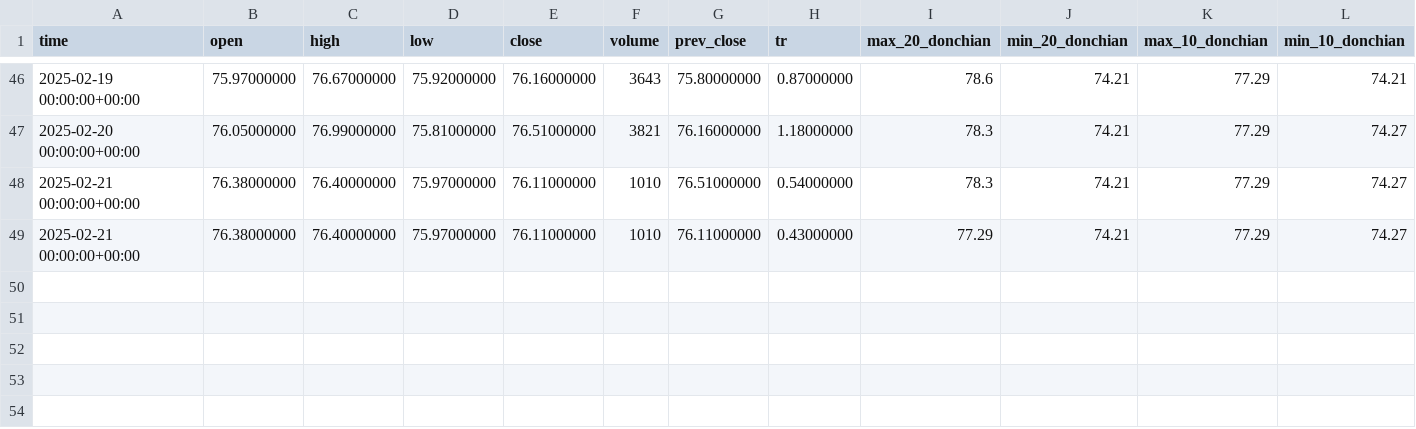
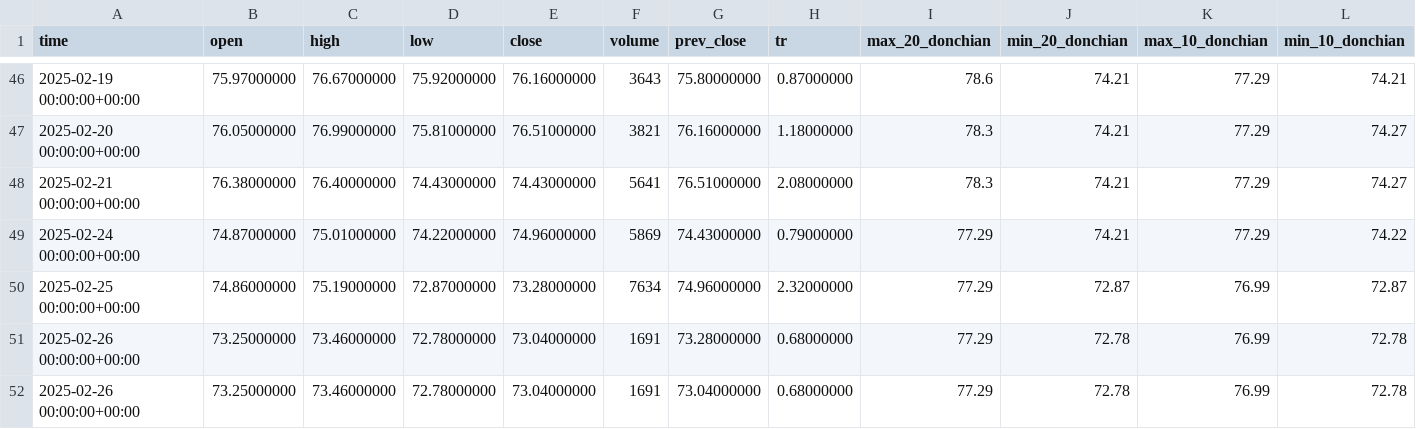
Before and after one commit to ivanya123/Gas, a CSV file: BRM-3.25 Нефть Brent (мини)/FUTBRM032500.csv, drawn as a sheet; only a part is shown, gaps mark what is left out.

```diff
--- a/BRM-3.25 Нефть Brent (мини)/FUTBRM032500.csv
+++ b/BRM-3.25 Нефть Brent (мини)/FUTBRM032500.csv
@@ -47,3 +47,6 @@ time,open,high,low,close,volume,prev_close,tr,max_20_donchian,min_20_donchian,ma
 2025-02-20 00:00:00+00:00,76.05000000,76.99000000,75.81000000,76.51000000,3821,76.16000000,1.18000000,78.3,74.21,77.29,74.27
-2025-02-21 00:00:00+00:00,76.38000000,76.40000000,75.97000000,76.11000000,1010,76.51000000,0.54000000,78.3,74.21,77.29,74.27
-2025-02-21 00:00:00+00:00,76.38000000,76.40000000,75.97000000,76.11000000,1010,76.11000000,0.43000000,77.29,74.21,77.29,74.27
+2025-02-21 00:00:00+00:00,76.38000000,76.40000000,74.43000000,74.43000000,5641,76.51000000,2.08000000,78.3,74.21,77.29,74.27
+2025-02-24 00:00:00+00:00,74.87000000,75.01000000,74.22000000,74.96000000,5869,74.43000000,0.79000000,77.29,74.21,77.29,74.22
+2025-02-25 00:00:00+00:00,74.86000000,75.19000000,72.87000000,73.28000000,7634,74.96000000,2.32000000,77.29,72.87,76.99,72.87
+2025-02-26 00:00:00+00:00,73.25000000,73.46000000,72.78000000,73.04000000,1691,73.28000000,0.68000000,77.29,72.78,76.99,72.78
+2025-02-26 00:00:00+00:00,73.25000000,73.46000000,72.78000000,73.04000000,1691,73.04000000,0.68000000,77.29,72.78,76.99,72.78
```
Also changed, not shown: BRM-6.25 Нефть Brent (мини)/FUTBRM062500.csv, IMOEXF Индекс МосБиржи/FUTIMOEXF000.csv, 21 other files.
